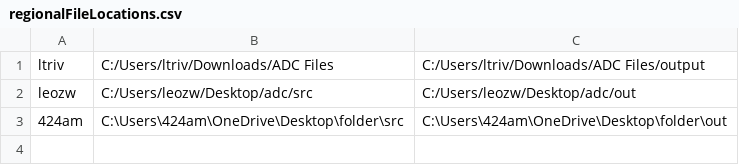
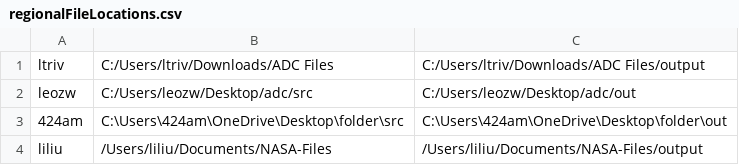
Before and after one commit to Andallfor/NASA-ADC-2022, a CSV file: Assets/Resources/regionalFileLocations.csv, drawn as a sheet.

```diff
--- a/Assets/Resources/regionalFileLocations.csv
+++ b/Assets/Resources/regionalFileLocations.csv
@@ -3 +3,2 @@ leozw, C:/Users/leozw/Desktop/adc/src, C:/Users/leozw/Desktop/adc/out
 424am,C:\Users\424am\OneDrive\Desktop\folder\src,C:\Users\424am\OneDrive\Desktop\folder\out
+liliu,/Users/liliu/Documents/NASA-Files,/Users/liliu/Documents/NASA-Files/output
```
Also changed, not shown: 4 other files.
